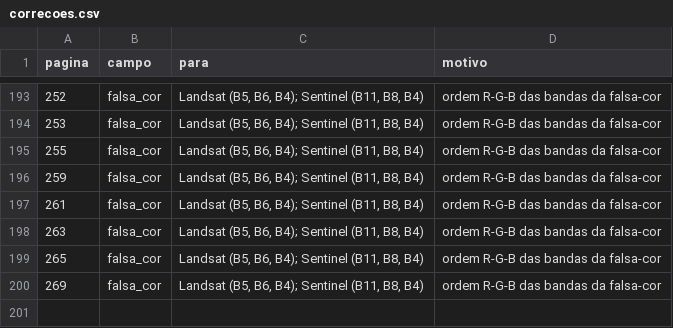
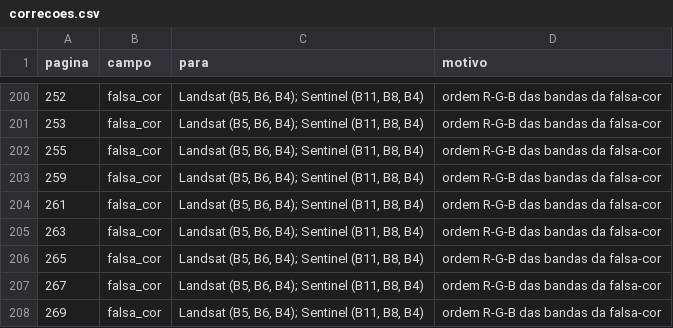
Before and after one commit to anapaulam-vi/interpretando-o-brasil, a CSV file: dados/correcoes.csv, drawn as a sheet; only a part is shown, gaps mark what is left out; the diff covers the shown part only.

```diff
--- a/dados/correcoes.csv
+++ b/dados/correcoes.csv
@@ -199,2 +206,3 @@
 265;falsa_cor;"Landsat (B5, B6, B4); Sentinel (B11, B8, B4)";ordem R-G-B das bandas da falsa-cor
+267;falsa_cor;"Landsat (B5, B6, B4); Sentinel (B11, B8, B4)";ordem R-G-B das bandas da falsa-cor
 269;falsa_cor;"Landsat (B5, B6, B4); Sentinel (B11, B8, B4)";ordem R-G-B das bandas da falsa-cor
```
Also changed, not shown: 7 added rows elsewhere in this file, dados/exemplos.csv, dados/limitacoes.csv, 47 other files.
